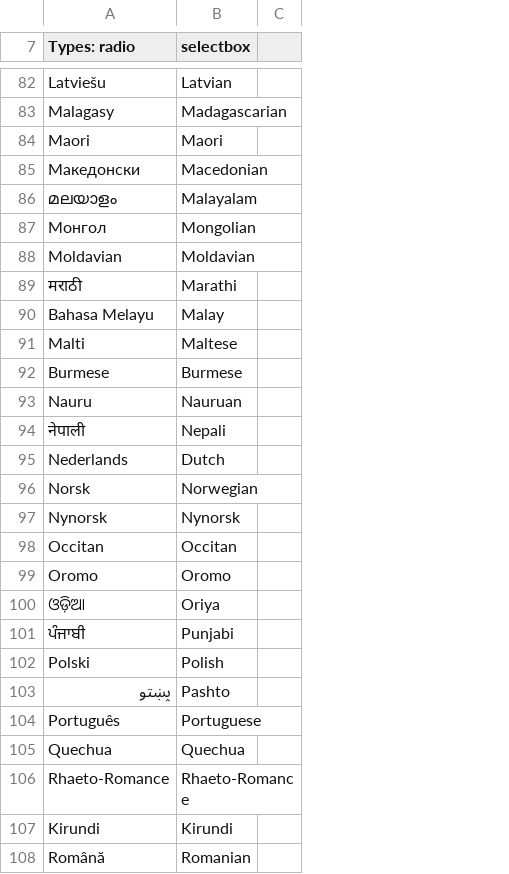
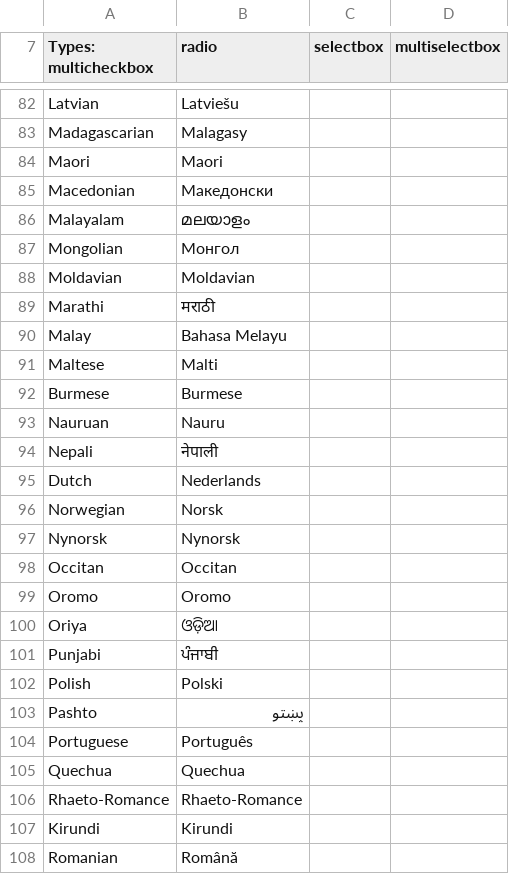
Before and after one commit to buddypress/BP-Default, a CSV file: bp-xprofile/prebuilt-fields/languages.csv, drawn as a sheet; only a part is shown, gaps mark what is left out; removed rows and columns are numbered as before the commit, all else as after; the diff covers the shown part only; the diff names each change by its address in the sheet, - before the commit and + after, or states it on an @@ line.

```diff
--- a/bp-xprofile/prebuilt-fields/languages.csv
+++ b/bp-xprofile/prebuilt-fields/languages.csv
+column A (Types: multicheckbox), rows 82-108: Latvian | Madagascarian | Maori | Macedonian | Malayalam | Mongolian | Moldavian | Marathi | Malay | Maltese | Burmese | Nauruan | Nepali | Dutch | Norwegian | Nynorsk | Occitan | Oromo | Oriya | Punjabi | Polish | Pashto | Portuguese | Quechua | Rhaeto-Romance | Kirundi | Romanian
-column C, empty
+column D (multiselectbox), empty
-B7: Types: radio
+B7: radio
-C82 (selectbox): Latvian
+C82 (selectbox): (empty)
-C83 (selectbox): Madagascarian
+C83 (selectbox): (empty)
-C84 (selectbox): Maori
+C84 (selectbox): (empty)
-C85 (selectbox): Macedonian
+C85 (selectbox): (empty)
-C86 (selectbox): Malayalam
+C86 (selectbox): (empty)
-C87 (selectbox): Mongolian
+C87 (selectbox): (empty)
-C88 (selectbox): Moldavian
+C88 (selectbox): (empty)
-C89 (selectbox): Marathi
+C89 (selectbox): (empty)
-C90 (selectbox): Malay
+C90 (selectbox): (empty)
-C91 (selectbox): Maltese
+C91 (selectbox): (empty)
-C92 (selectbox): Burmese
+C92 (selectbox): (empty)
-C93 (selectbox): Nauruan
+C93 (selectbox): (empty)
-C94 (selectbox): Nepali
+C94 (selectbox): (empty)
-C95 (selectbox): Dutch
+C95 (selectbox): (empty)
-C96 (selectbox): Norwegian
+C96 (selectbox): (empty)
-C97 (selectbox): Nynorsk
+C97 (selectbox): (empty)
-C98 (selectbox): Occitan
+C98 (selectbox): (empty)
-C99 (selectbox): Oromo
+C99 (selectbox): (empty)
-C100 (selectbox): Oriya
+C100 (selectbox): (empty)
-C101 (selectbox): Punjabi
+C101 (selectbox): (empty)
-C102 (selectbox): Polish
+C102 (selectbox): (empty)
-C103 (selectbox): Pashto
+C103 (selectbox): (empty)
-C104 (selectbox): Portuguese
+C104 (selectbox): (empty)
-C105 (selectbox): Quechua
+C105 (selectbox): (empty)
-C106 (selectbox): Rhaeto-Romance
+C106 (selectbox): (empty)
-C107 (selectbox): Kirundi
+C107 (selectbox): (empty)
-C108 (selectbox): Romanian
+C108 (selectbox): (empty)
```
Also changed, not shown: 126 edited cells elsewhere in this file, bp-xprofile/prebuilt-fields/countries.csv, bp-xprofile/prebuilt-fields/states.csv, 2 other files.
